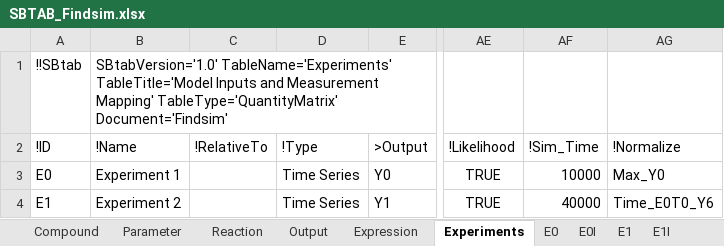
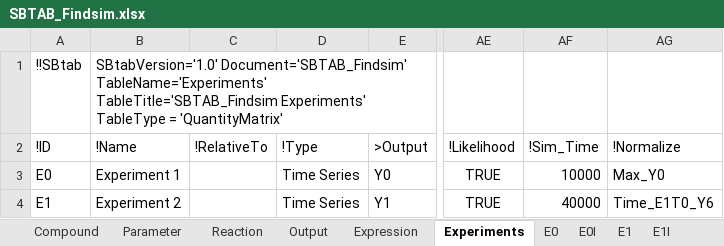
Before and after one commit to jpgsantos/Model_Viswan_2018, an Excel workbook: SBTAB_Findsim.xlsx, sheet Experiments, drawn as a sheet; only a part is shown, gaps mark what is left out; values as stored, in another font and other column widths than the file's, no borders; the diff names each change by its address in the sheet, - before the commit and + after, or states it on an @@ line.

```diff
--- a/SBTAB_Findsim.xlsx (sheet Experiments)
+++ b/SBTAB_Findsim.xlsx (sheet Experiments)
-B1 (!Name): SBtabVersion='1.0' TableName='Experiments' TableTitle='Model Inputs and Measurement Mapping' TableType='QuantityMatrix' Document='Findsim'
+B1 (!Name): SBtabVersion='1.0' Document='SBTAB_Findsim' TableName='Experiments' TableTitle='SBTAB_Findsim Experiments' TableType = 'QuantityMatrix'
-AG4 (!Normalize): Time_E0T0_Y6
+AG4 (!Normalize): Time_E1T0_Y6
```
Also changed, not shown: sheet Compound, sheet Parameter, sheet Reaction, sheet E1I, sheet E1, sheet E0I, 3 more sheets, 10 other files.
